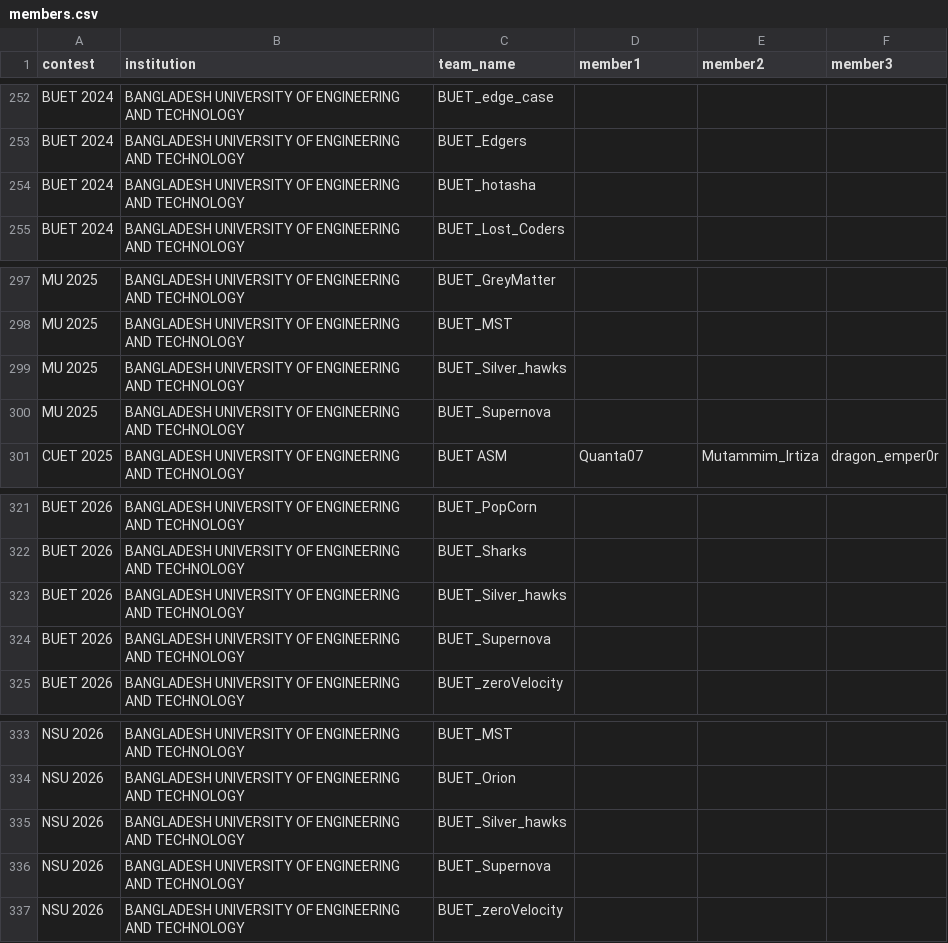
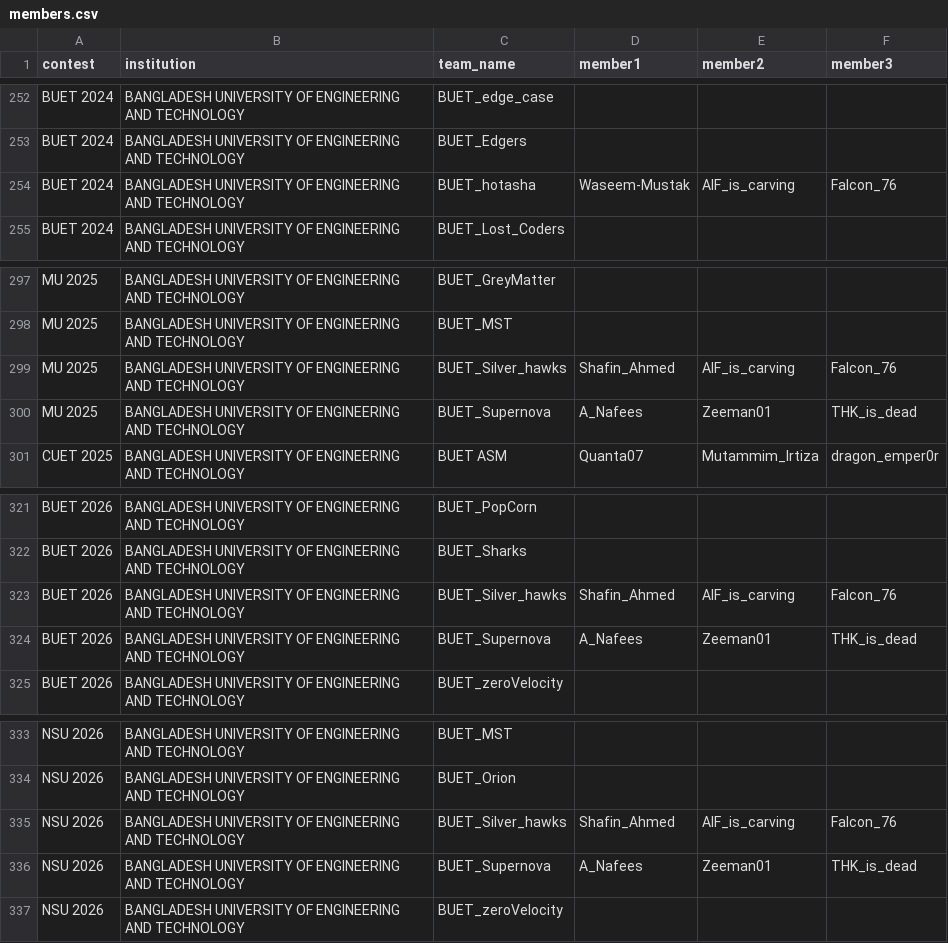
Before and after one commit to infi9itea/Biscuit-Rating, a CSV file: members/data/members.csv, drawn as a sheet; only a part is shown, gaps mark what is left out.

```diff
--- a/members/data/members.csv
+++ b/members/data/members.csv
@@ -253,3 +253,3 @@ BUET 2024,BANGLADESH UNIVERSITY OF ENGINEERING AND TECHNOLOGY,BUET_edge_case,,,
 BUET 2024,BANGLADESH UNIVERSITY OF ENGINEERING AND TECHNOLOGY,BUET_Edgers,,,
-BUET 2024,BANGLADESH UNIVERSITY OF ENGINEERING AND TECHNOLOGY,BUET_hotasha,,,
+BUET 2024,BANGLADESH UNIVERSITY OF ENGINEERING AND TECHNOLOGY,BUET_hotasha,Waseem-Mustak,AIF_is_carving,Falcon_76
 BUET 2024,BANGLADESH UNIVERSITY OF ENGINEERING AND TECHNOLOGY,BUET_Lost_Coders,,,
@@ -298,4 +298,4 @@ MU 2025,BANGLADESH UNIVERSITY OF ENGINEERING AND TECHNOLOGY,BUET_GreyMatter,,,
 MU 2025,BANGLADESH UNIVERSITY OF ENGINEERING AND TECHNOLOGY,BUET_MST,,,
-MU 2025,BANGLADESH UNIVERSITY OF ENGINEERING AND TECHNOLOGY,BUET_Silver_hawks,,,
-MU 2025,BANGLADESH UNIVERSITY OF ENGINEERING AND TECHNOLOGY,BUET_Supernova,,,
+MU 2025,BANGLADESH UNIVERSITY OF ENGINEERING AND TECHNOLOGY,BUET_Silver_hawks,Shafin_Ahmed,AIF_is_carving,Falcon_76
+MU 2025,BANGLADESH UNIVERSITY OF ENGINEERING AND TECHNOLOGY,BUET_Supernova,A_Nafees,Zeeman01,THK_is_dead
 CUET 2025,BANGLADESH UNIVERSITY OF ENGINEERING AND TECHNOLOGY,BUET ASM,Quanta07,Mutammim_Irtiza,dragon_emper0r
@@ -322,4 +322,4 @@ BUET 2026,BANGLADESH UNIVERSITY OF ENGINEERING AND TECHNOLOGY,BUET_PopCorn,,,
 BUET 2026,BANGLADESH UNIVERSITY OF ENGINEERING AND TECHNOLOGY,BUET_Sharks,,,
-BUET 2026,BANGLADESH UNIVERSITY OF ENGINEERING AND TECHNOLOGY,BUET_Silver_hawks,,,
-BUET 2026,BANGLADESH UNIVERSITY OF ENGINEERING AND TECHNOLOGY,BUET_Supernova,,,
+BUET 2026,BANGLADESH UNIVERSITY OF ENGINEERING AND TECHNOLOGY,BUET_Silver_hawks,Shafin_Ahmed,AIF_is_carving,Falcon_76
+BUET 2026,BANGLADESH UNIVERSITY OF ENGINEERING AND TECHNOLOGY,BUET_Supernova,A_Nafees,Zeeman01,THK_is_dead
 BUET 2026,BANGLADESH UNIVERSITY OF ENGINEERING AND TECHNOLOGY,BUET_zeroVelocity,,,
@@ -334,4 +334,4 @@ NSU 2026,BANGLADESH UNIVERSITY OF ENGINEERING AND TECHNOLOGY,BUET_MST,,,
 NSU 2026,BANGLADESH UNIVERSITY OF ENGINEERING AND TECHNOLOGY,BUET_Orion,,,
-NSU 2026,BANGLADESH UNIVERSITY OF ENGINEERING AND TECHNOLOGY,BUET_Silver_hawks,,,
-NSU 2026,BANGLADESH UNIVERSITY OF ENGINEERING AND TECHNOLOGY,BUET_Supernova,,,
+NSU 2026,BANGLADESH UNIVERSITY OF ENGINEERING AND TECHNOLOGY,BUET_Silver_hawks,Shafin_Ahmed,AIF_is_carving,Falcon_76
+NSU 2026,BANGLADESH UNIVERSITY OF ENGINEERING AND TECHNOLOGY,BUET_Supernova,A_Nafees,Zeeman01,THK_is_dead
 NSU 2026,BANGLADESH UNIVERSITY OF ENGINEERING AND TECHNOLOGY,BUET_zeroVelocity,,,
```
Also changed, not shown: contestant_rating/output/history.csv, contestant_rating/output/ratings.csv, 1 other file.
